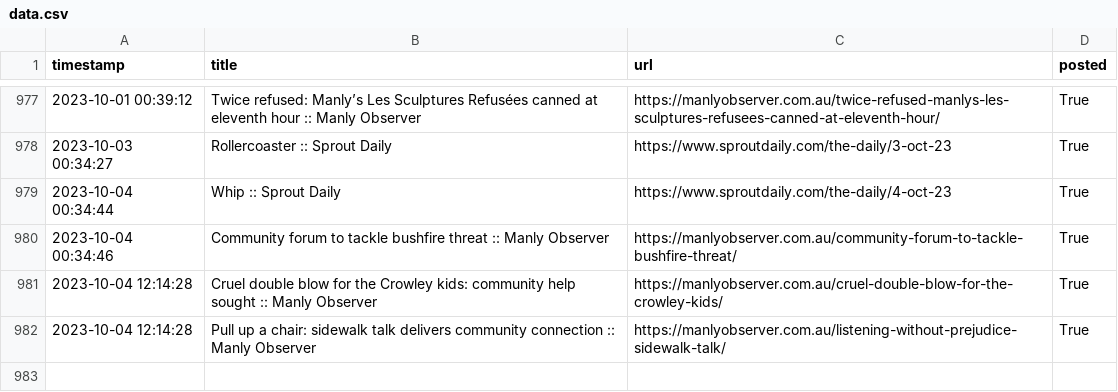
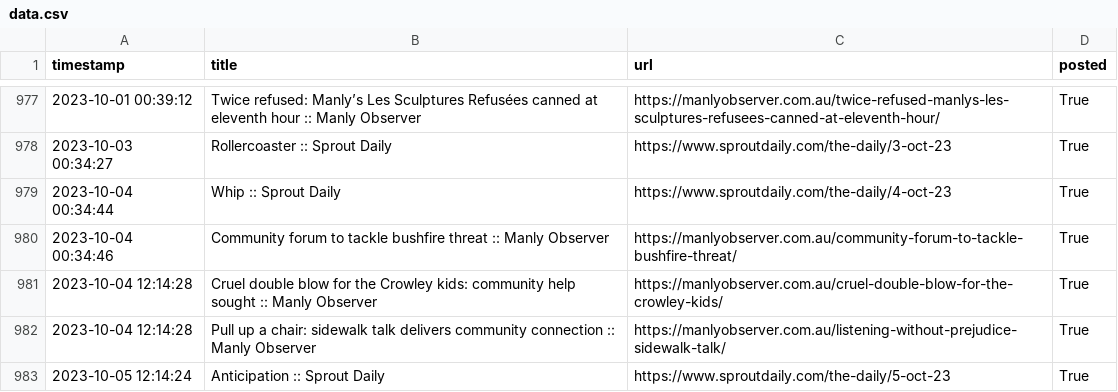
Before and after one commit to alexlaverty/manlybeach-reddit-bot, a CSV file: data.csv, drawn as a sheet; only a part is shown, gaps mark what is left out; the diff names each change by its address in the sheet, - before the commit and + after, or states it on an @@ line.

```diff
--- a/data.csv
+++ b/data.csv
+row 983: 2023-10-05 12:14:24 | Anticipation :: Sprout Daily | https://www.sproutdaily.com/the-daily/5-oct-23 | True
```
